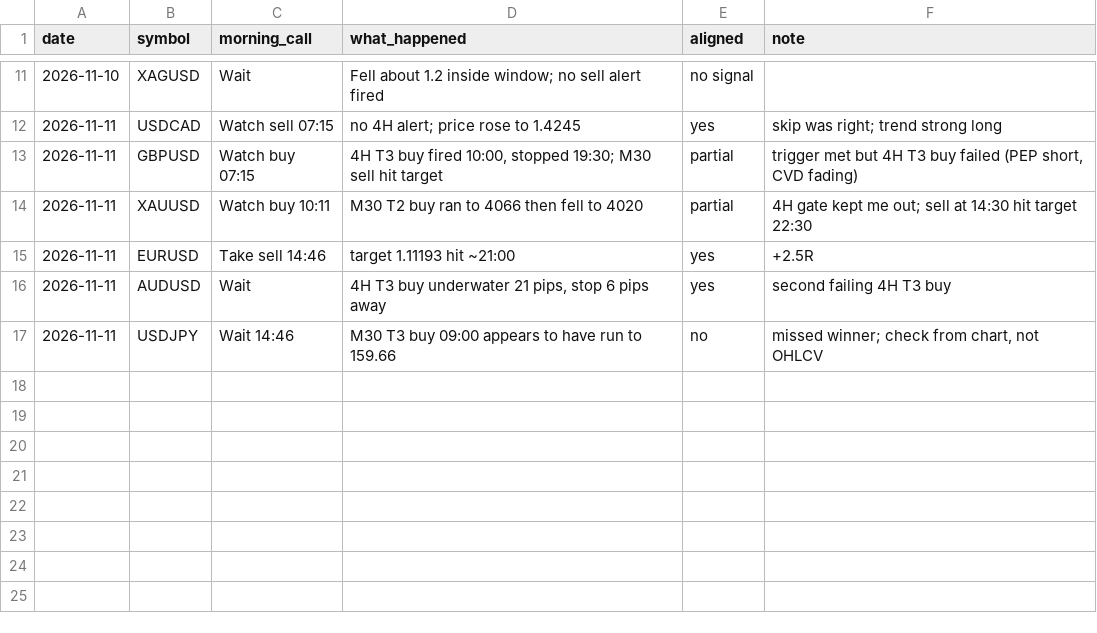
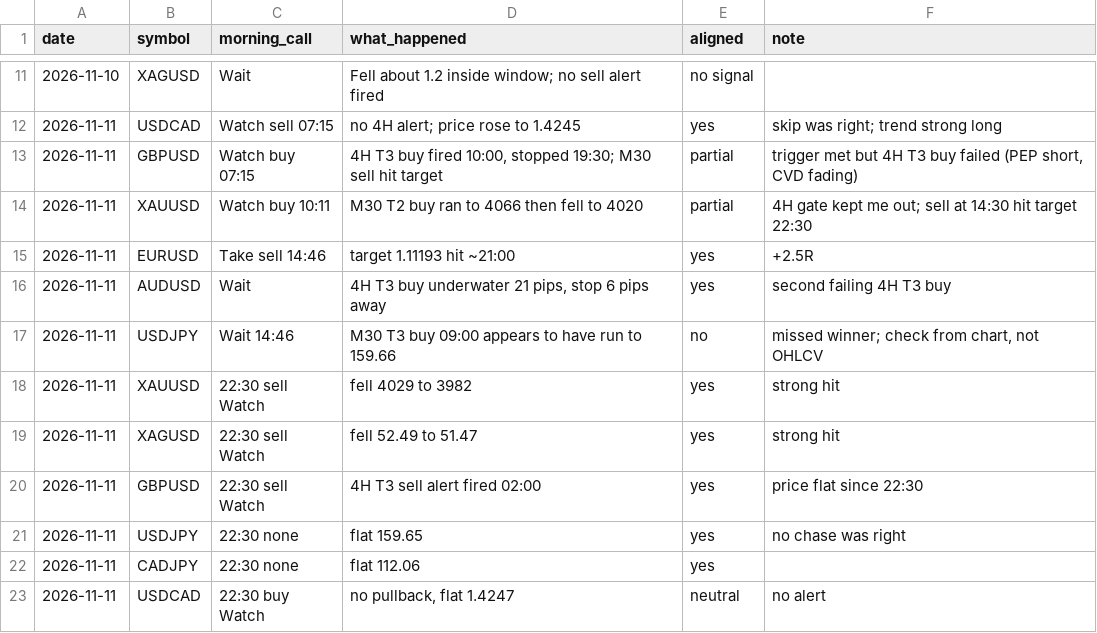
Before and after one commit to DeeNiece/vep, a CSV file: journal/data/scorecard.csv, drawn as a sheet; only a part is shown, gaps mark what is left out.

```diff
--- a/journal/data/scorecard.csv
+++ b/journal/data/scorecard.csv
@@ -17 +17,7 @@ date,symbol,morning_call,what_happened,aligned,note
 2026-11-11,USDJPY,Wait 14:46,M30 T3 buy 09:00 appears to have run to 159.66,no,"missed winner; check from chart, not OHLCV"
+2026-11-11,XAUUSD,22:30 sell Watch,fell 4029 to 3982,yes,strong hit
+2026-11-11,XAGUSD,22:30 sell Watch,fell 52.49 to 51.47,yes,strong hit
+2026-11-11,GBPUSD,22:30 sell Watch,4H T3 sell alert fired 02:00,yes,price flat since 22:30
+2026-11-11,USDJPY,22:30 none,flat 159.65,yes,no chase was right
+2026-11-11,CADJPY,22:30 none,flat 112.06,yes,
+2026-11-11,USDCAD,22:30 buy Watch,"no pullback, flat 1.4247",neutral,no alert
```
Also changed, not shown: journal/data/alerts.csv, 2 other files.
